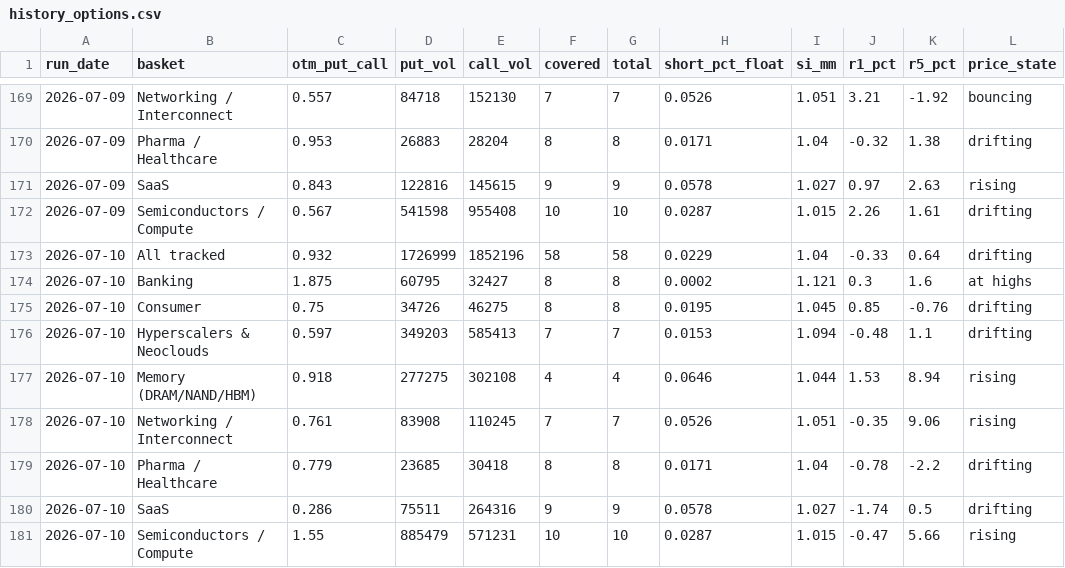
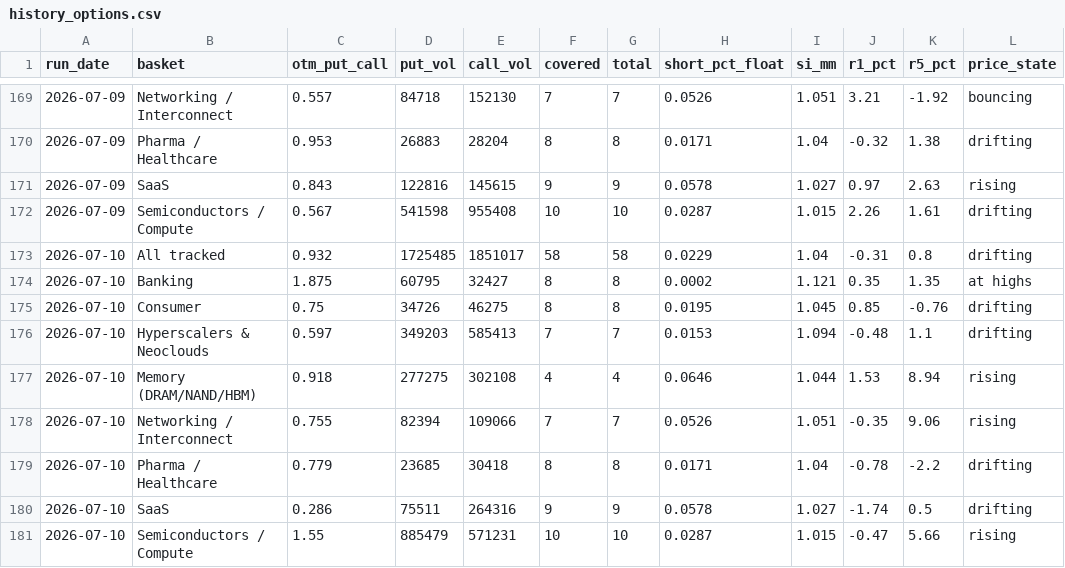
Before and after one commit to saumikvij-gif/Market-Summary-Bot, a CSV file: history_options.csv, drawn as a sheet; only a part is shown, gaps mark what is left out; the diff names each change by its address in the sheet, - before the commit and + after, or states it on an @@ line.

```diff
--- a/history_options.csv
+++ b/history_options.csv
-D173 (put_vol): 1726999
+D173 (put_vol): 1725485
-E173 (call_vol): 1852196
+E173 (call_vol): 1851017
-J173 (r1_pct): -0.33
+J173 (r1_pct): -0.31
-K173 (r5_pct): 0.64
+K173 (r5_pct): 0.8
-J174 (r1_pct): 0.3
+J174 (r1_pct): 0.35
-K174 (r5_pct): 1.6
+K174 (r5_pct): 1.35
-C178 (otm_put_call): 0.761
+C178 (otm_put_call): 0.755
-D178 (put_vol): 83908
+D178 (put_vol): 82394
-E178 (call_vol): 110245
+E178 (call_vol): 109066
```
Also changed, not shown: history_quotes.csv, history_summaries.csv, 2 other files.
